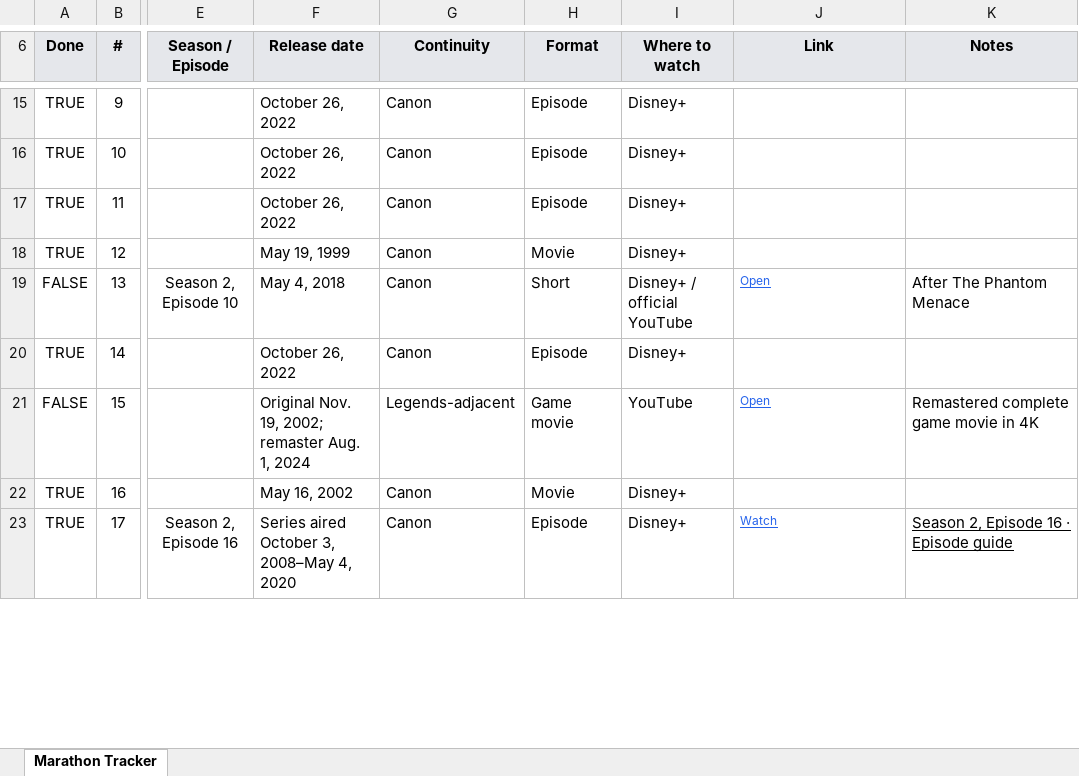
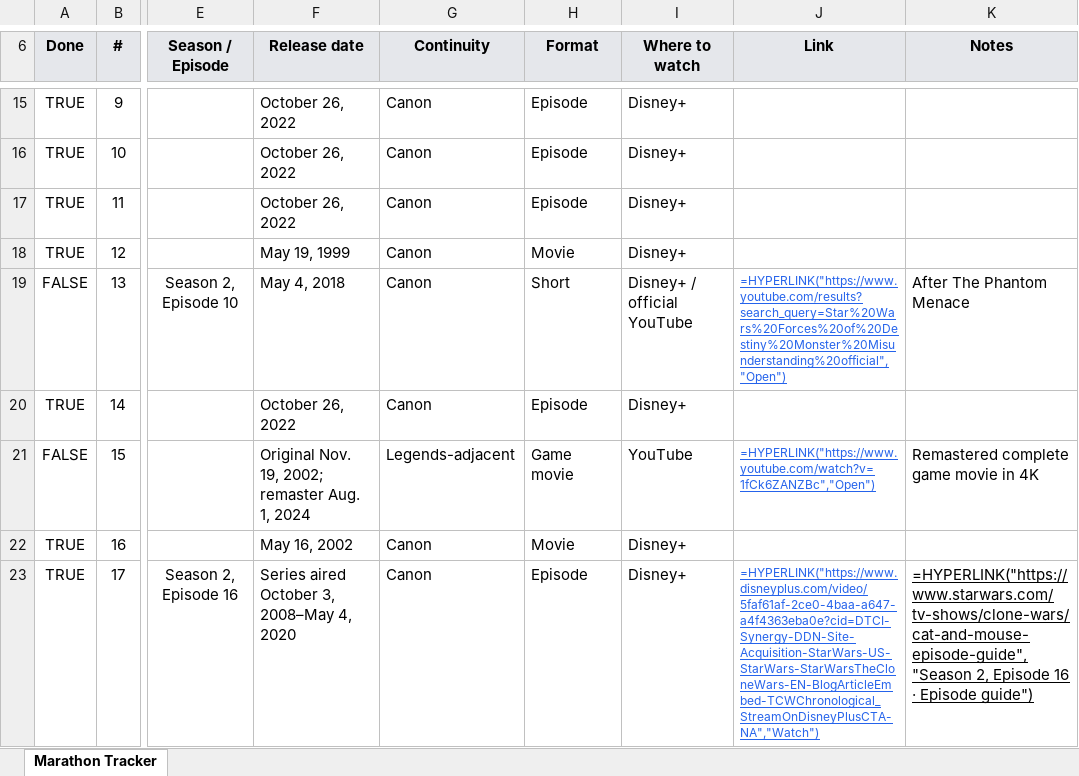
Before and after one commit to alexlsamia-dev/Star-Wars-Chronological-Marathon-Tracker, an Excel workbook: downloads/Star_Wars_Chronological_Marathon_Tracker.xlsx, sheet Marathon Tracker, drawn as a sheet; only a part is shown, gaps mark what is left out; values as stored, in another font and other column widths than the file's, no borders; formulas without a stored value are shown as written; charts and pictures and conditional formats not drawn; the diff covers the shown part only; the diff names each change by its address in the sheet, - before the commit and + after, or states it on an @@ line.

Commit message:
Add Skywalker Stories catalog to marathon tracker

```diff
--- a/downloads/Star_Wars_Chronological_Marathon_Tracker.xlsx (sheet Marathon Tracker)
+++ b/downloads/Star_Wars_Chronological_Marathon_Tracker.xlsx (sheet Marathon Tracker)
-J19 (Link): Open
+J19 (Link): =HYPERLINK("https://www.youtube.com/results?search_query=Star%20Wars%20Forces%20of%20Destiny%20Monster%20Misunderstanding%20official","Open")
-J21 (Link): Open
+J21 (Link): =HYPERLINK("https://www.youtube.com/watch?v=1fCk6ZANZBc","Open")
-J23 (Link): Watch
+J23 (Link): =HYPERLINK("https://www.disneyplus.com/video/5faf61af-2ce0-4baa-a647-a4f4363eba0e?cid=DTCI-Synergy-DDN-Site-Acquisition-StarWars-US-StarWars-StarWarsTheCloneWars-EN-BlogArticleEmbed-TCWChronological_StreamOnDisneyPlusCTA-NA","Watch")
-K23 (Notes): Season 2, Episode 16 · Episode guide
+K23 (Notes): =HYPERLINK("https://www.starwars.com/tv-shows/clone-wars/cat-and-mouse-episode-guide","Season 2, Episode 16 · Episode guide")
```
Also changed, not shown: 113 added rows and 333 edited cells elsewhere in this sheet, charts or pictures, 5 other files.
